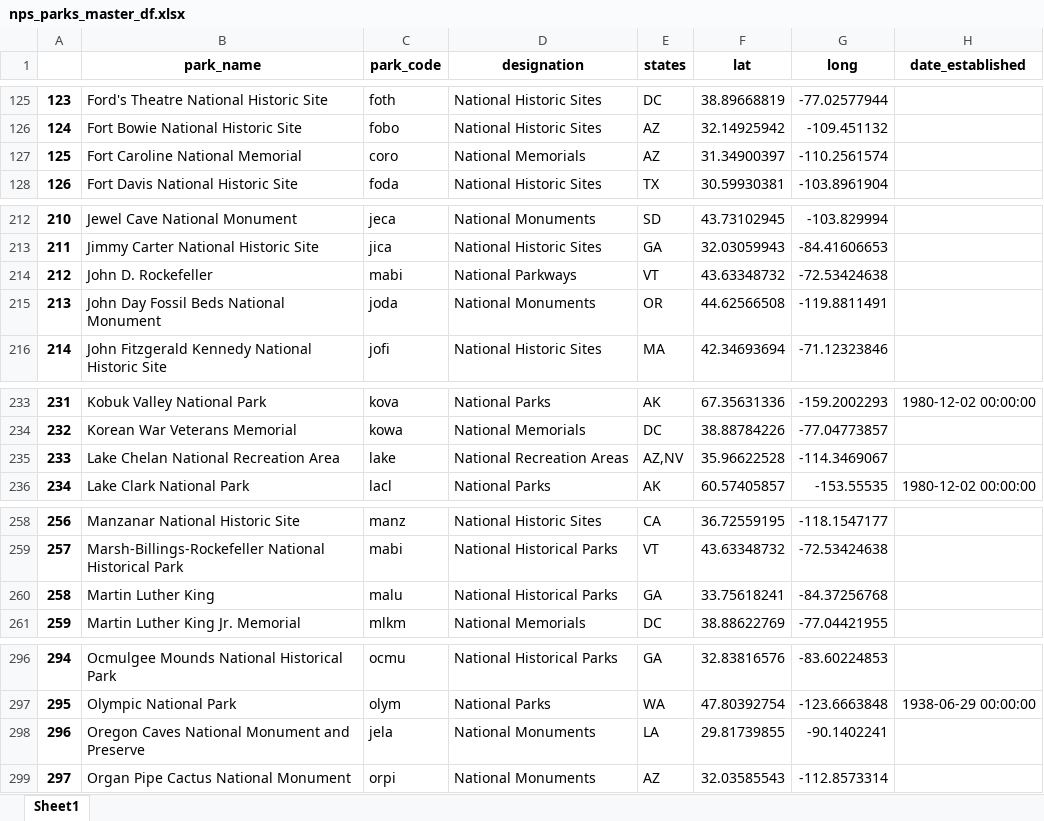
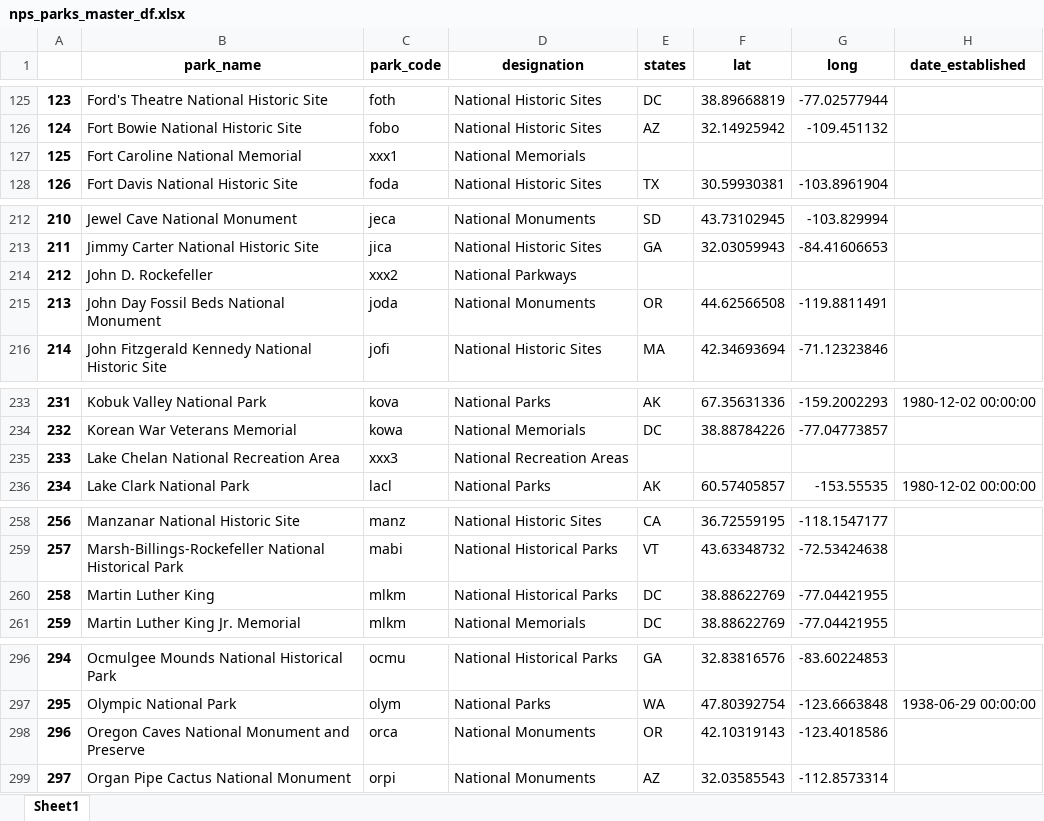
Before and after one commit to goodmorningdata/nps, an Excel workbook: nps_parks_master_df.xlsx, sheet Sheet1, drawn as a sheet; only a part is shown, gaps mark what is left out; values as stored, in another font and other column widths than the file's, no borders; the diff covers the shown part only; the diff names each change by its address in the sheet, - before the commit and + after, or states it on an @@ line.

Commit message:
Updates to make data reading process cleaner and more accurate.

```diff
--- a/nps_parks_master_df.xlsx (sheet Sheet1)
+++ b/nps_parks_master_df.xlsx (sheet Sheet1)
-C127 (park_code): coro
+C127 (park_code): xxx1
-E127 (states): AZ
+E127 (states): (empty)
-F127 (lat): 31.34900397
+F127 (lat): (empty)
-G127 (long): -110.2561574
+G127 (long): (empty)
-C214 (park_code): mabi
+C214 (park_code): xxx2
-E214 (states): VT
+E214 (states): (empty)
-F214 (lat): 43.63348732
+F214 (lat): (empty)
-G214 (long): -72.53424638
+G214 (long): (empty)
-C235 (park_code): lake
+C235 (park_code): xxx3
-E235 (states): AZ,NV
+E235 (states): (empty)
-F235 (lat): 35.96622528
+F235 (lat): (empty)
-G235 (long): -114.3469067
+G235 (long): (empty)
-C260 (park_code): malu
+C260 (park_code): mlkm
-E260 (states): GA
+E260 (states): DC
-F260 (lat): 33.75618241
+F260 (lat): 38.88622769
-G260 (long): -84.37256768
+G260 (long): -77.04421955
-C298 (park_code): jela
+C298 (park_code): orca
-E298 (states): LA
+E298 (states): OR
-F298 (lat): 29.81739855
+F298 (lat): 42.10319143
-G298 (long): -90.1402241
+G298 (long): -123.4018586
```
Also changed, not shown: 16 edited cells elsewhere in this sheet, 18 other files.
